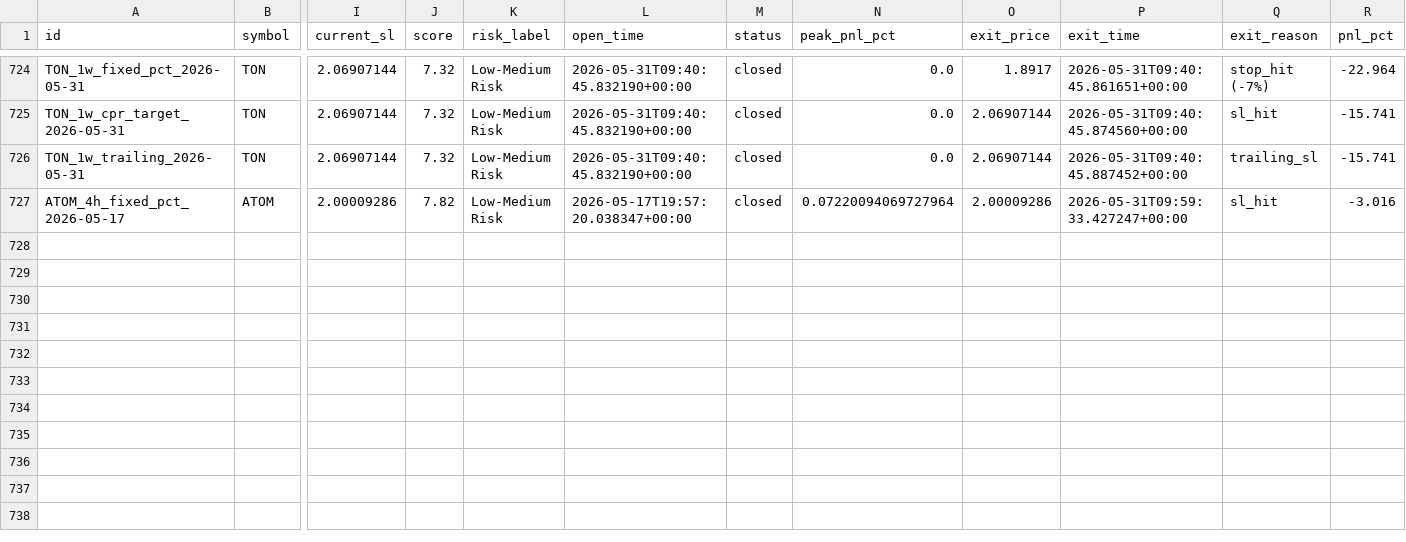
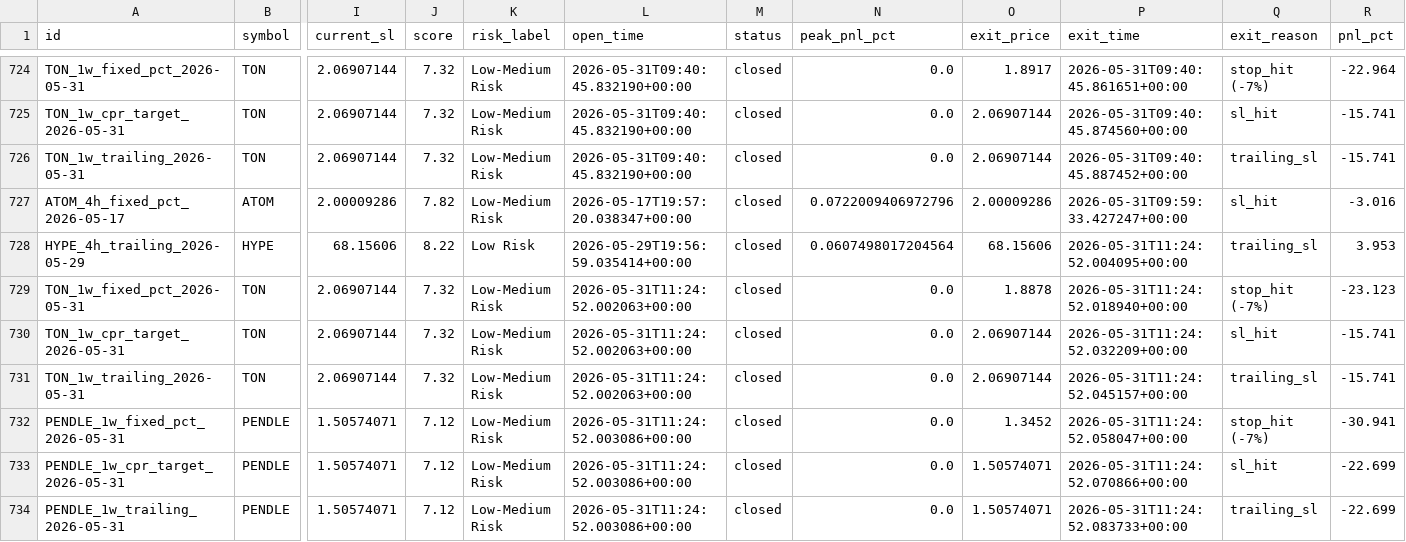
Before and after one commit to raamdhul-star/varam-dynamics-bot, a CSV file: results/paper_trades/trade_history.csv, drawn as a sheet; only a part is shown, gaps mark what is left out; rows hold the shown columns only; the diff names each change by its address in the sheet, - before the commit and + after, or states it on an @@ line.

```diff
--- a/results/paper_trades/trade_history.csv
+++ b/results/paper_trades/trade_history.csv
-N727 (peak_pnl_pct): 0.07220094069727964
+N727 (peak_pnl_pct): 0.0722009406972796
+row 728: HYPE_4h_trailing_2026-05-29 | HYPE | 68.15606 | 8.22 | Low Risk | 2026-05-29T19:56:59.035414+00:00 | closed | 0.0607498017204564 | 68.15606 | 2026-05-31T11:24:52.004095+00:00 | trailing_sl | 3.953
+row 729: TON_1w_fixed_pct_2026-05-31 | TON | 2.06907144 | 7.32 | Low-Medium Risk | 2026-05-31T11:24:52.002063+00:00 | closed | 0.0 | 1.8878 | 2026-05-31T11:24:52.018940+00:00 | stop_hit (-7%) | -23.123
+row 730: TON_1w_cpr_target_2026-05-31 | TON | 2.06907144 | 7.32 | Low-Medium Risk | 2026-05-31T11:24:52.002063+00:00 | closed | 0.0 | 2.06907144 | 2026-05-31T11:24:52.032209+00:00 | sl_hit | -15.741
+row 731: TON_1w_trailing_2026-05-31 | TON | 2.06907144 | 7.32 | Low-Medium Risk | 2026-05-31T11:24:52.002063+00:00 | closed | 0.0 | 2.06907144 | 2026-05-31T11:24:52.045157+00:00 | trailing_sl | -15.741
+row 732: PENDLE_1w_fixed_pct_2026-05-31 | PENDLE | 1.50574071 | 7.12 | Low-Medium Risk | 2026-05-31T11:24:52.003086+00:00 | closed | 0.0 | 1.3452 | 2026-05-31T11:24:52.058047+00:00 | stop_hit (-7%) | -30.941
+row 733: PENDLE_1w_cpr_target_2026-05-31 | PENDLE | 1.50574071 | 7.12 | Low-Medium Risk | 2026-05-31T11:24:52.003086+00:00 | closed | 0.0 | 1.50574071 | 2026-05-31T11:24:52.070866+00:00 | sl_hit | -22.699
+row 734: PENDLE_1w_trailing_2026-05-31 | PENDLE | 1.50574071 | 7.12 | Low-Medium Risk | 2026-05-31T11:24:52.003086+00:00 | closed | 0.0 | 1.50574071 | 2026-05-31T11:24:52.083733+00:00 | trailing_sl | -22.699
```
Also changed, not shown: 3 other files.
